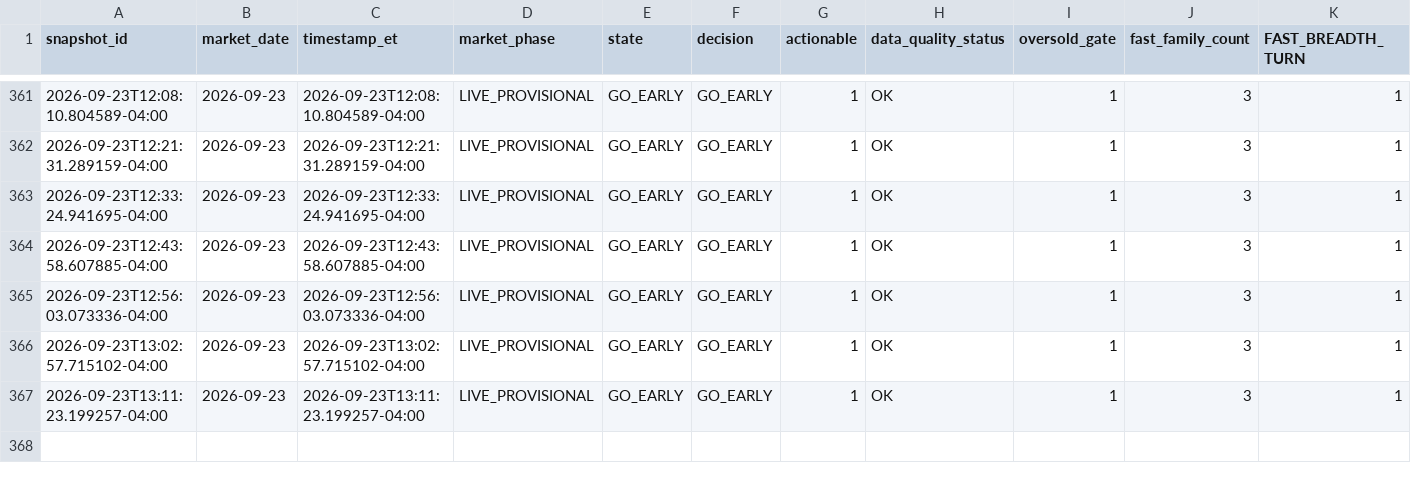
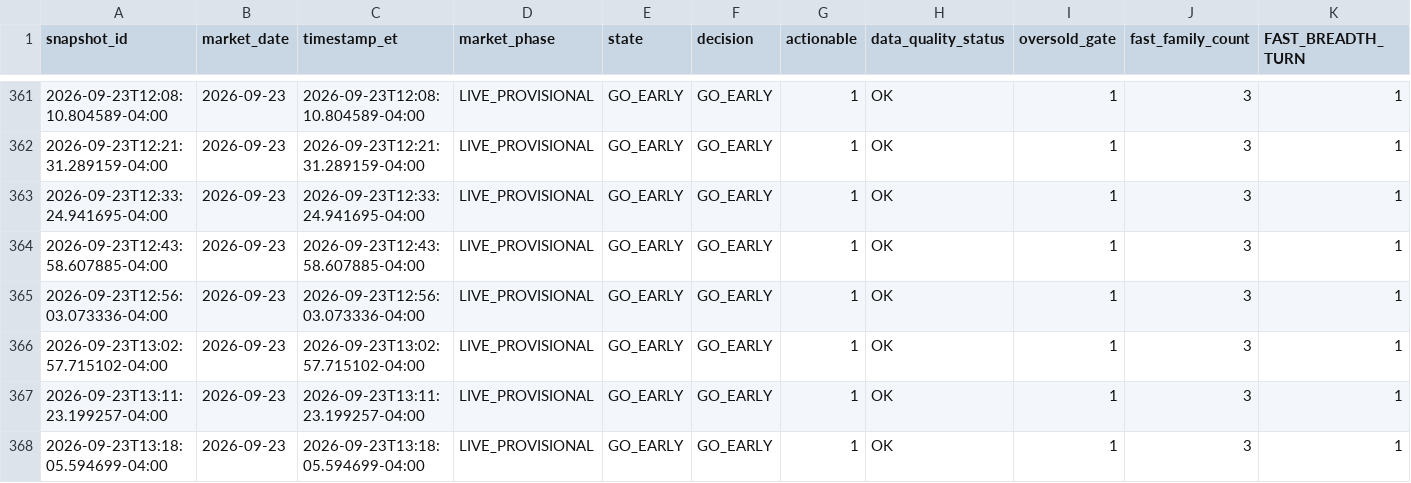
Before and after one commit to arjunthak0522/swing-intelligence, a CSV file: data/reentry/unified_snapshot_ledger.csv, drawn as a sheet; only a part is shown, gaps mark what is left out; rows hold the shown columns only; the diff names each change by its address in the sheet, - before the commit and + after, or states it on an @@ line.

```diff
--- a/data/reentry/unified_snapshot_ledger.csv
+++ b/data/reentry/unified_snapshot_ledger.csv
+row 368: 2026-09-23T13:18:05.594699-04:00 | 2026-09-23 | 2026-09-23T13:18:05.594699-04:00 | LIVE_PROVISIONAL | GO_EARLY | GO_EARLY | 1 | OK | 1 | 3 | 1
```
Also changed, not shown: data/reentry/exhaustion_intraday_history.csv, data/reentry/skew_intraday_history.csv, 2 other files.
